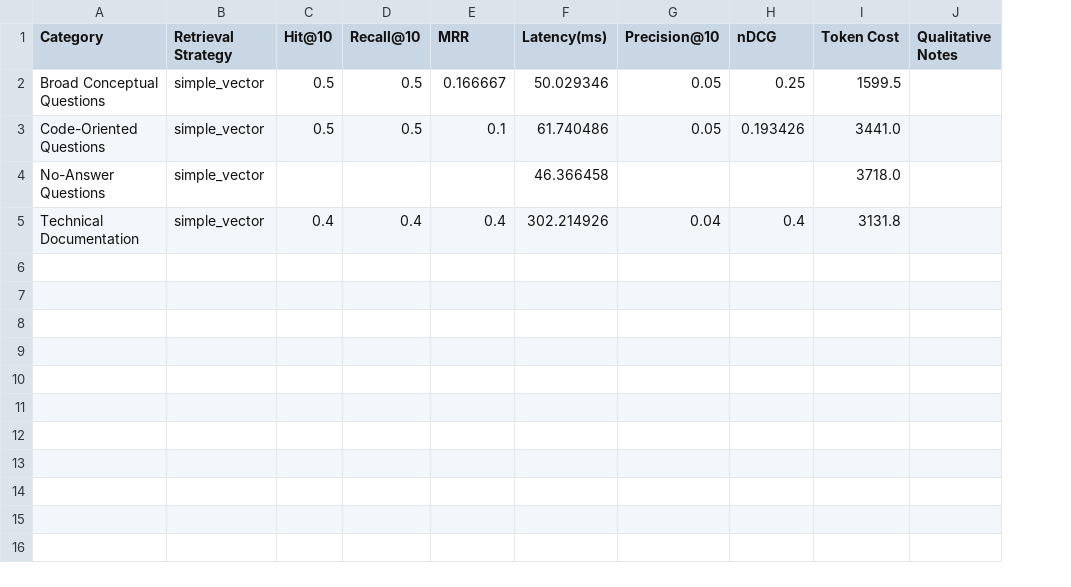
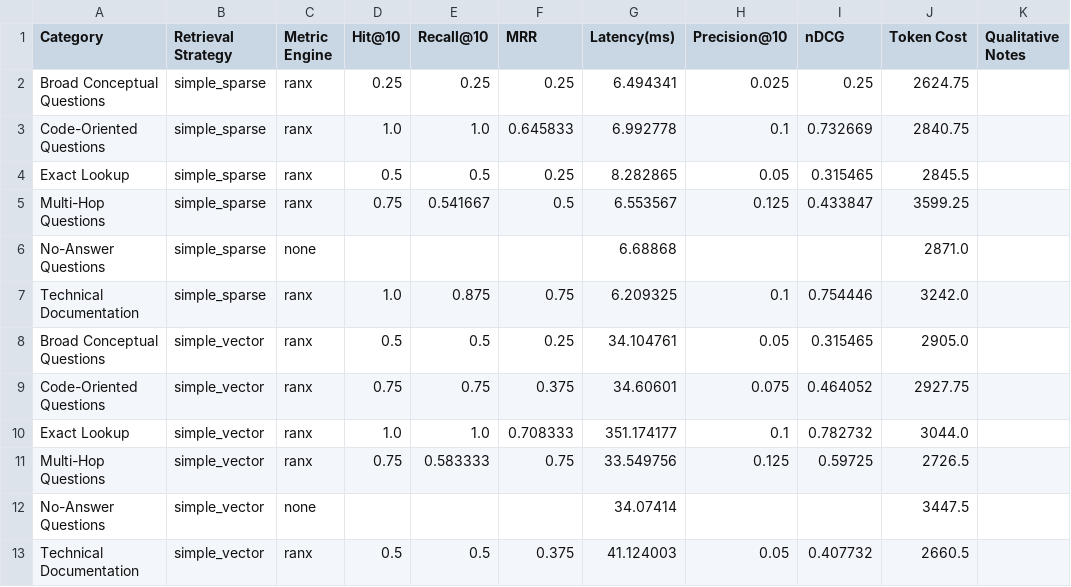
Before and after one commit to CentraleDigitaleLab/canar, a CSV file: benchmark/results/metrics_by_strategy_and_category.csv, drawn as a sheet; removed rows and columns are numbered as before the commit, all else as after; the diff names each change by its address in the sheet, - before the commit and + after, or states it on an @@ line.

Commit message:
update the benchmark framework with sparse method

```diff
--- a/benchmark/results/metrics_by_strategy_and_category.csv
+++ b/benchmark/results/metrics_by_strategy_and_category.csv
+column C (Metric Engine), row 8: ranx; row 12: none
+row 2: Broad Conceptual Questions | simple_sparse | ranx | 0.25 | 0.25 | 0.25 | 6.494341 | 0.025 | 0.25 | 2624.75
+row 3: Code-Oriented Questions | simple_sparse | ranx | 1.0 | 1.0 | 0.645833 | 6.992778 | 0.1 | 0.732669 | 2840.75
+row 4: Exact Lookup | simple_sparse | ranx | 0.5 | 0.5 | 0.25 | 8.282865 | 0.05 | 0.315465 | 2845.5
+row 5: Multi-Hop Questions | simple_sparse | ranx | 0.75 | 0.541667 | 0.5 | 6.553567 | 0.125 | 0.433847 | 3599.25
+row 6: No-Answer Questions | simple_sparse | none |  |  |  | 6.68868 |  |  | 2871.0
+row 7: Technical Documentation | simple_sparse | ranx | 1.0 | 0.875 | 0.75 | 6.209325 | 0.1 | 0.754446 | 3242.0
-F8 (MRR): 0.166667
+F8 (MRR): 0.25
-G8 (Latency(ms)): 50.029346
+G8 (Latency(ms)): 34.104761
-I8 (nDCG): 0.25
+I8 (nDCG): 0.315465
-J8 (Token Cost): 1599.5
+J8 (Token Cost): 2905.0
-row 3: Code-Oriented Questions | simple_vector | 0.5 | 0.5 | 0.1 | 61.740486 | 0.05 | 0.193426 | 3441.0
+row 9: Code-Oriented Questions | simple_vector | ranx | 0.75 | 0.75 | 0.375 | 34.60601 | 0.075 | 0.464052 | 2927.75
+row 10: Exact Lookup | simple_vector | ranx | 1.0 | 1.0 | 0.708333 | 351.174177 | 0.1 | 0.782732 | 3044.0
+row 11: Multi-Hop Questions | simple_vector | ranx | 0.75 | 0.583333 | 0.75 | 33.549756 | 0.125 | 0.59725 | 2726.5
-G12 (Latency(ms)): 46.366458
+G12 (Latency(ms)): 34.07414
-J12 (Token Cost): 3718.0
+J12 (Token Cost): 3447.5
-row 5: Technical Documentation | simple_vector | 0.4 | 0.4 | 0.4 | 302.214926 | 0.04 | 0.4 | 3131.8
+row 13: Technical Documentation | simple_vector | ranx | 0.5 | 0.5 | 0.375 | 41.124003 | 0.05 | 0.407732 | 2660.5
```
Also changed, not shown: benchmark/results/metrics_by_category.csv, benchmark/results/metrics_by_strategy.csv, 14 other files.
